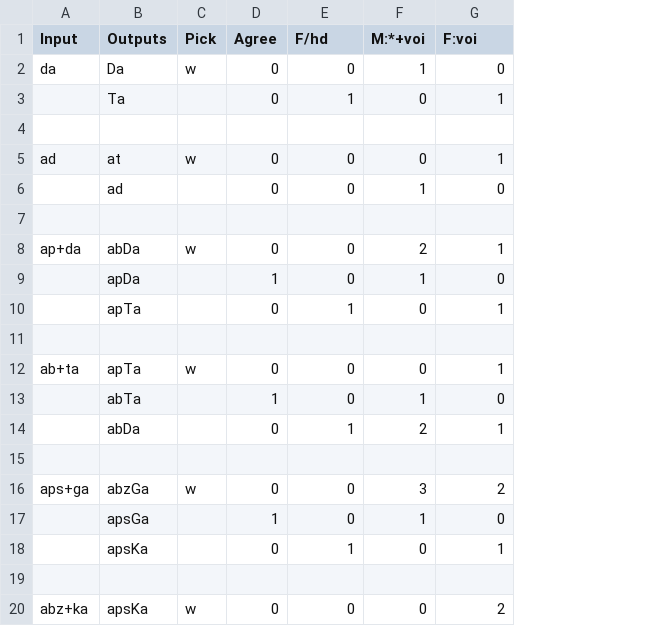
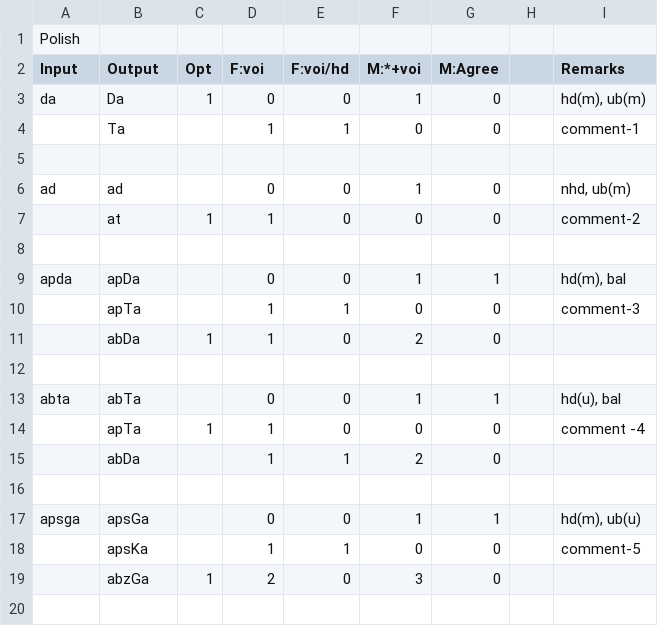
Before and after one commit to cemsity/ot-tools, a CSV file: trunk/Input/input.csv, drawn as a sheet; only a part is shown; removed rows and columns are numbered as before the commit, all else as after; the diff covers the shown part only; the diff names each change by its address in the sheet, - before the commit and + after, or states it on an @@ line.

```diff
--- a/trunk/Input/input.csv
+++ b/trunk/Input/input.csv
-column C (Pick), row 2: w; row 8: w; row 12: w
+column C (Opt), row 3: 1; rows 11-14: 1 |  |  | 1
+column H, empty
+column I (Remarks), rows 3-6: hd(m), ub(m) | comment-1 |  | nhd, ub(m); row 9: hd(m), bal; rows 13-18: hd(u), bal | comment -4 |  |  | hd(m), ub(u) | comment-5
+row 1: Polish
-B2: Outputs
+B2: Output
-D2: Agree
+D2: F:voi
-E2: F/hd
+E2: F:voi/hd
-G2: F:voi
+G2: M:Agree
-D4 (F:voi): 0
+D4 (F:voi): 1
-G4 (M:Agree): 1
+G4 (M:Agree): 0
-row 5: ad | at | w | 0 | 0 | 0 | 1
-A6 (Input): (empty)
+A6 (Input): ad
+row 7:  | at | 1 | 1 | 0 | 0 | 0 |  | comment-2
-A9 (Input): ap+da
+A9 (Input): apda
-B9 (Output): abDa
+B9 (Output): apDa
-F9 (M:*+voi): 2
+F9 (M:*+voi): 1
+row 10:  | apTa |  | 1 | 1 | 0 | 0 |  | comment-3
-B11 (Output): apDa
+B11 (Output): abDa
-F11 (M:*+voi): 1
+F11 (M:*+voi): 2
-row 10:  | apTa |  | 0 | 1 | 0 | 1
-A13 (Input): ab+ta
+A13 (Input): abta
-B13 (Output): apTa
+B13 (Output): abTa
-F13 (M:*+voi): 0
+F13 (M:*+voi): 1
-B14 (Output): abTa
+B14 (Output): apTa
-F14 (M:*+voi): 1
+F14 (M:*+voi): 0
-D15 (F:voi): 0
+D15 (F:voi): 1
-G15 (M:Agree): 1
+G15 (M:Agree): 0
-row 16: aps+ga | abzGa | w | 0 | 0 | 3 | 2
-A17 (Input): (empty)
+A17 (Input): apsga
-D17 (F:voi): 1
+D17 (F:voi): 0
-G17 (M:Agree): 0
+G17 (M:Agree): 1
-D18 (F:voi): 0
+D18 (F:voi): 1
-G18 (M:Agree): 1
+G18 (M:Agree): 0
+row 19:  | abzGa | 1 | 2 | 0 | 3 | 0
-row 20: abz+ka | apsKa | w | 0 | 0 | 0 | 2
```
Also changed, not shown: 2 added rows, 1 removed row and 16 edited cells elsewhere in this file, 6 other files.
